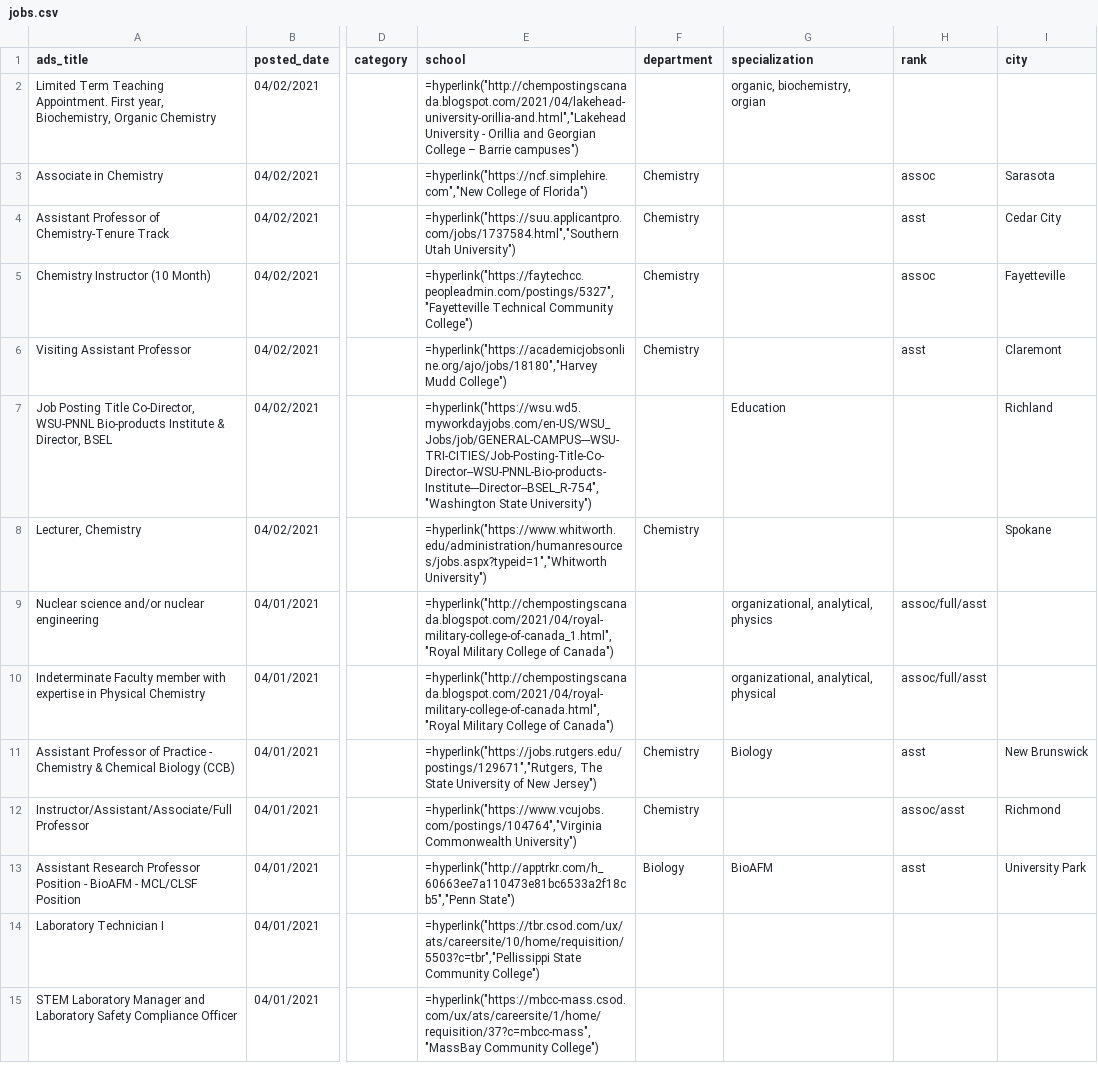
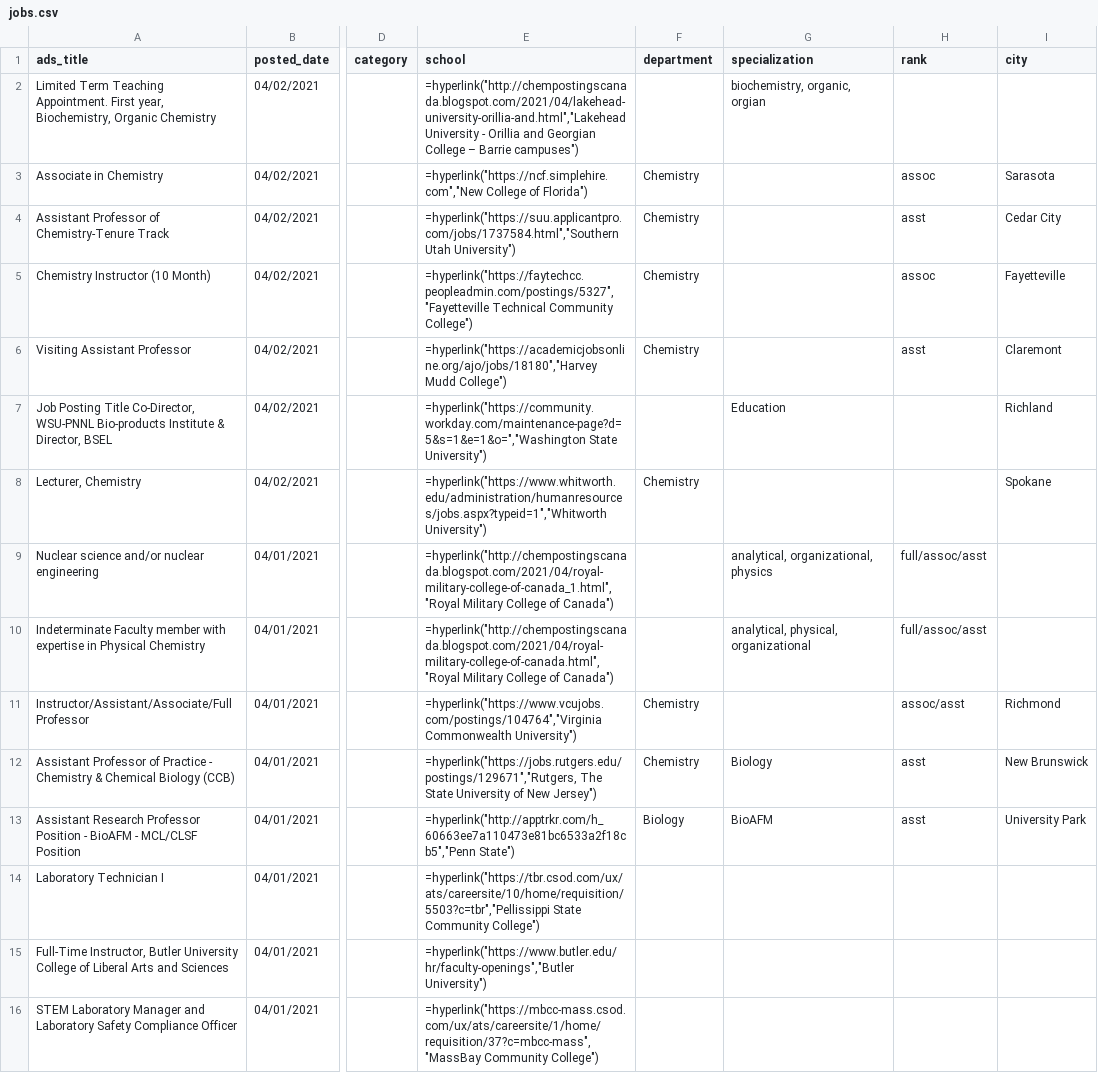
Before and after one commit to khoivan88/chemjobber-faculty-jobs-list-automation, a CSV file: data/jobs.csv, drawn as a sheet; only a part is shown, gaps mark what is left out; the diff covers the shown part only; the diff names each change by its address in the sheet, - before the commit and + after, or states it on an @@ line.

```diff
--- a/data/jobs.csv
+++ b/data/jobs.csv
-G2 (specialization): organic, biochemistry, orgian
+G2 (specialization): biochemistry, organic, orgian
-E7 (school): =hyperlink("https://wsu.wd5.myworkdayjobs.com/en-US/WSU_Jobs/job/GENERAL-CAMPUS---WSU-TRI-CITIES/Job-Posting-Title-Co-Director--WSU-PNNL-Bio-products-Institute---Director--BSEL_R-754","Washington State University")
+E7 (school): =hyperlink("https://community.workday.com/maintenance-page?d=5&s=1&e=1&o=","Washington State University")
-G9 (specialization): organizational, analytical, physics
+G9 (specialization): analytical, organizational, physics
-H9:H10 (rank): assoc/full/asst
+H9:H10 (rank): full/assoc/asst
-G10 (specialization): organizational, analytical, physical
+G10 (specialization): analytical, physical, organizational
@@ row 12 moved to row 11: Instructor/Assistant/Associate/Full Prof… @@
@@ row 16 moved to row 15: Full-Time Instructor, Butler University … @@
```
Also changed, not shown: 1 added row, 1 removed row, 7 moved rows and 4 edited cells elsewhere in this file.
